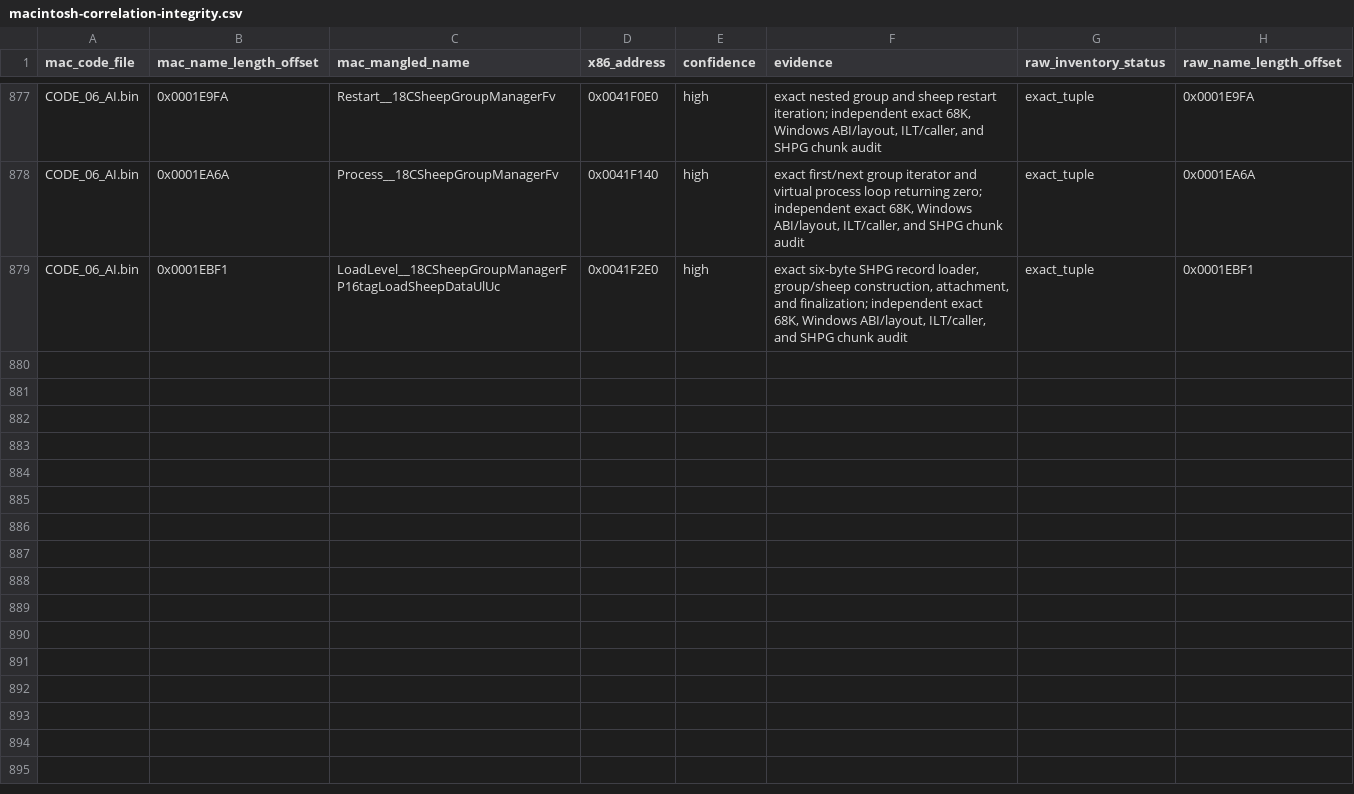
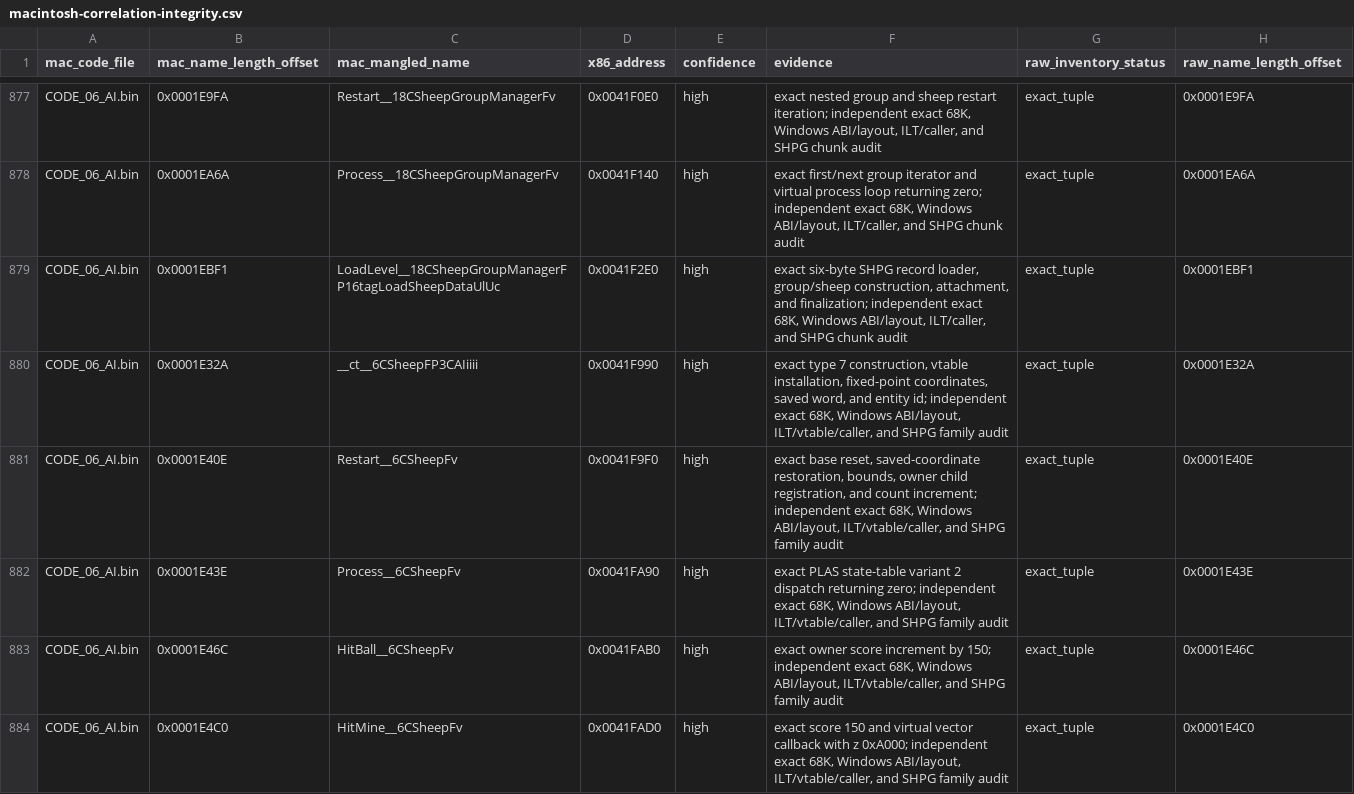
Before and after one commit to vonhoff/lemball-decomp, a CSV file: data/macintosh-correlation-integrity.csv, drawn as a sheet; only a part is shown, gaps mark what is left out.

Commit message:
Map portable CSheep family

```diff
--- a/data/macintosh-correlation-integrity.csv
+++ b/data/macintosh-correlation-integrity.csv
@@ -879 +879,6 @@ CODE_06_AI.bin,0x0001EA6A,Process__18CSheepGroupManagerFv,0x0041F140,high,"exact
 CODE_06_AI.bin,0x0001EBF1,LoadLevel__18CSheepGroupManagerFP16tagLoadSheepDataUlUc,0x0041F2E0,high,"exact six-byte SHPG record loader, group/sheep construction, attachment, and finalization; independent exact 68K, Windows ABI/layout, ILT/caller, and SHPG chunk audit",exact_tuple,0x0001EBF1
+CODE_06_AI.bin,0x0001E32A,__ct__6CSheepFP3CAIiiii,0x0041F990,high,"exact type 7 construction, vtable installation, fixed-point coordinates, saved word, and entity id; independent exact 68K, Windows ABI/layout, ILT/vtable/caller, and SHPG family audit",exact_tuple,0x0001E32A
+CODE_06_AI.bin,0x0001E40E,Restart__6CSheepFv,0x0041F9F0,high,"exact base reset, saved-coordinate restoration, bounds, owner child registration, and count increment; independent exact 68K, Windows ABI/layout, ILT/vtable/caller, and SHPG family audit",exact_tuple,0x0001E40E
+CODE_06_AI.bin,0x0001E43E,Process__6CSheepFv,0x0041FA90,high,"exact PLAS state-table variant 2 dispatch returning zero; independent exact 68K, Windows ABI/layout, ILT/vtable/caller, and SHPG family audit",exact_tuple,0x0001E43E
+CODE_06_AI.bin,0x0001E46C,HitBall__6CSheepFv,0x0041FAB0,high,"exact owner score increment by 150; independent exact 68K, Windows ABI/layout, ILT/vtable/caller, and SHPG family audit",exact_tuple,0x0001E46C
+CODE_06_AI.bin,0x0001E4C0,HitMine__6CSheepFv,0x0041FAD0,high,"exact score 150 and virtual vector callback with z 0xA000; independent exact 68K, Windows ABI/layout, ILT/vtable/caller, and SHPG family audit",exact_tuple,0x0001E4C0
```
Also changed, not shown: data/macintosh-symbol-coverage.csv, data/macintosh-x86-correlations.csv, 4 other files.
